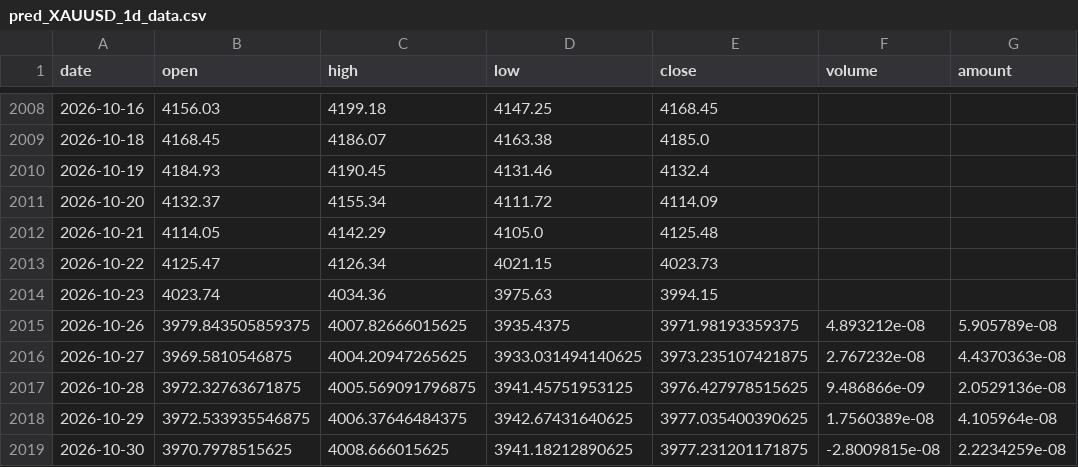
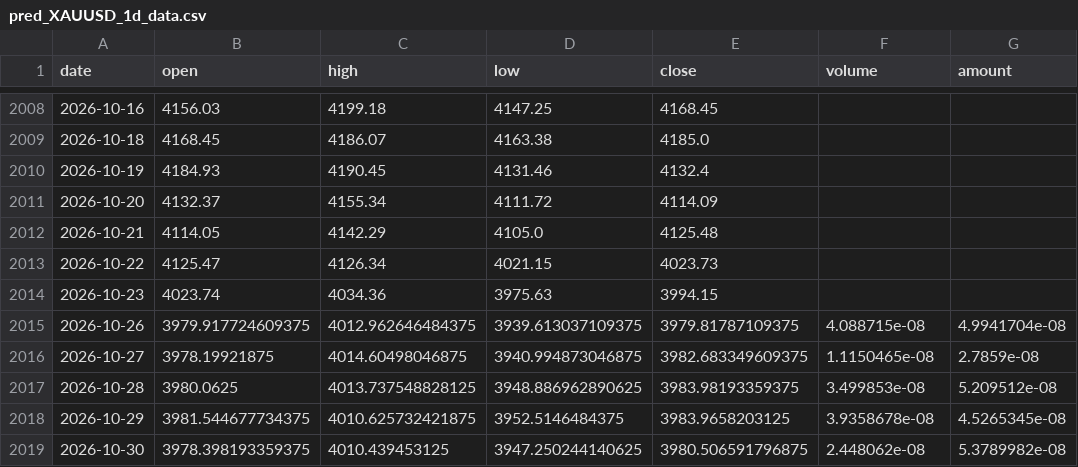
Before and after one commit to LeeGilbert/Kronos, a CSV file: outputs/pred_XAUUSD_1d_data.csv, drawn as a sheet; only a part is shown, gaps mark what is left out; the diff covers the shown part only.

```diff
--- a/outputs/pred_XAUUSD_1d_data.csv
+++ b/outputs/pred_XAUUSD_1d_data.csv
@@ -2014,6 +2014,6 @@ date,open,high,low,close,volume,amount
 2026-10-23,4023.74,4034.36,3975.63,3994.15,,
-2026-10-26,3979.843505859375,4007.82666015625,3935.4375,3971.98193359375,4.893212e-08,5.905789e-08
-2026-10-27,3969.5810546875,4004.20947265625,3933.031494140625,3973.235107421875,2.767232e-08,4.4370363e-08
-2026-10-28,3972.32763671875,4005.569091796875,3941.45751953125,3976.427978515625,9.486866e-09,2.0529136e-08
-2026-10-29,3972.533935546875,4006.37646484375,3942.67431640625,3977.035400390625,1.7560389e-08,4.105964e-08
-2026-10-30,3970.7978515625,4008.666015625,3941.18212890625,3977.231201171875,-2.8009815e-08,2.2234259e-08
+2026-10-26,3979.917724609375,4012.962646484375,3939.613037109375,3979.81787109375,4.088715e-08,4.9941704e-08
+2026-10-27,3978.19921875,4014.60498046875,3940.994873046875,3982.683349609375,1.1150465e-08,2.7859e-08
+2026-10-28,3980.0625,4013.737548828125,3948.886962890625,3983.98193359375,3.499853e-08,5.209512e-08
+2026-10-29,3981.544677734375,4010.625732421875,3952.5146484375,3983.9658203125,3.9358678e-08,4.5265345e-08
+2026-10-30,3978.398193359375,4010.439453125,3947.250244140625,3980.506591796875,2.448062e-08,5.3789982e-08
```
Also changed, not shown: 150 edited cells elsewhere in this file, outputs/backtest_XAUUSD_1d.csv, outputs/backtest_XAUUSD_1d_daily.csv, 4 other files.
